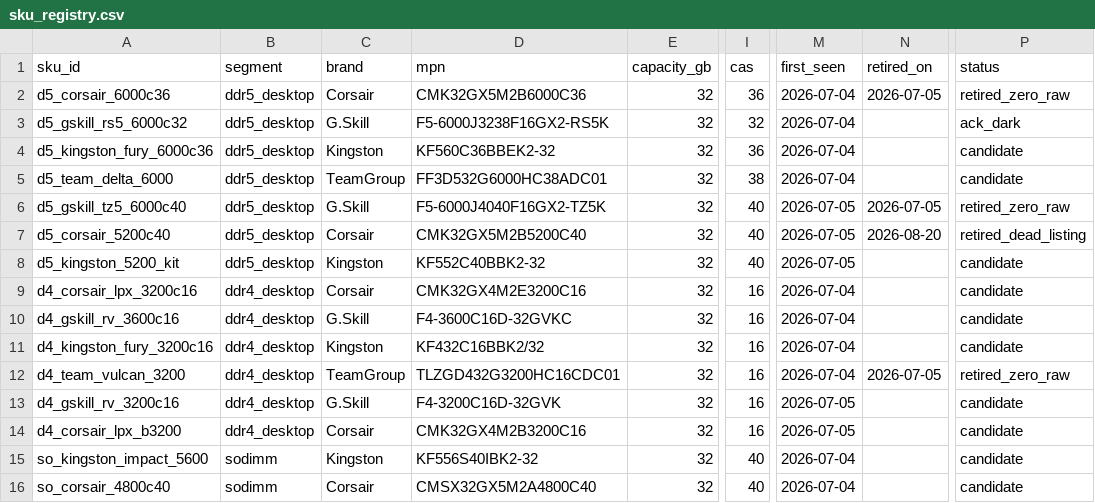
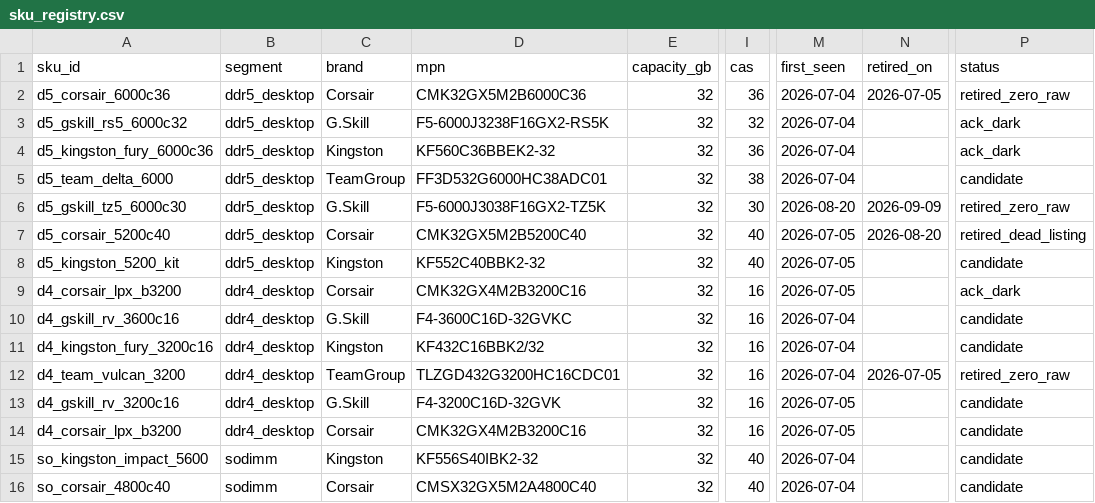
Before and after one commit to hthommasson/memory-market-tracker, a CSV file: config/sku_registry.csv, drawn as a sheet; only a part is shown, gaps mark what is left out; the diff names each change by its address in the sheet, - before the commit and + after, or states it on an @@ line.

Commit message:
Update sku_registry.csv

```diff
--- a/config/sku_registry.csv
+++ b/config/sku_registry.csv
-P4 (status): candidate
+P4 (status): ack_dark
-A6 (sku_id): d5_gskill_tz5_6000c40
+A6 (sku_id): d5_gskill_tz5_6000c30
-D6 (mpn): F5-6000J4040F16GX2-TZ5K
+D6 (mpn): F5-6000J3038F16GX2-TZ5K
-I6 (cas): 40
+I6 (cas): 30
-M6 (first_seen): 2026-07-05
+M6 (first_seen): 2026-08-20
-N6 (retired_on): 2026-07-05
+N6 (retired_on): 2026-09-09
-A9 (sku_id): d4_corsair_lpx_3200c16
+A9 (sku_id): d4_corsair_lpx_b3200
-D9 (mpn): CMK32GX4M2E3200C16
+D9 (mpn): CMK32GX4M2B3200C16
-M9 (first_seen): 2026-07-04
+M9 (first_seen): 2026-07-05
-P9 (status): candidate
+P9 (status): ack_dark
```
